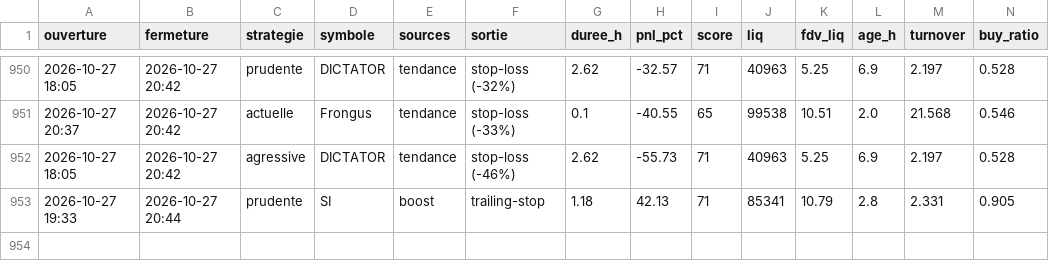
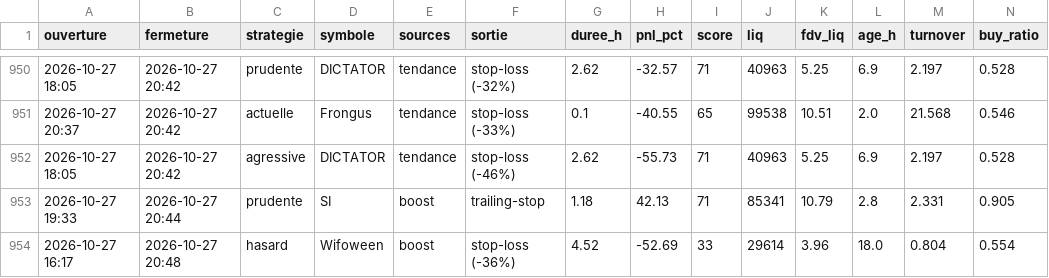
Before and after one commit to oshua888/memebot-, a CSV file: trades.csv, drawn as a sheet; only a part is shown, gaps mark what is left out; rows hold the shown columns only; the diff names each change by its address in the sheet, - before the commit and + after, or states it on an @@ line.

```diff
--- a/trades.csv
+++ b/trades.csv
+row 954: 2026-10-27 16:17 | 2026-10-27 20:48 | hasard | Wifoween | boost | stop-loss (-36%) | 4.52 | -52.69 | 33 | 29614 | 3.96 | 18.0 | 0.804 | 0.554
```
Also changed, not shown: journal.csv, 4 other files.
